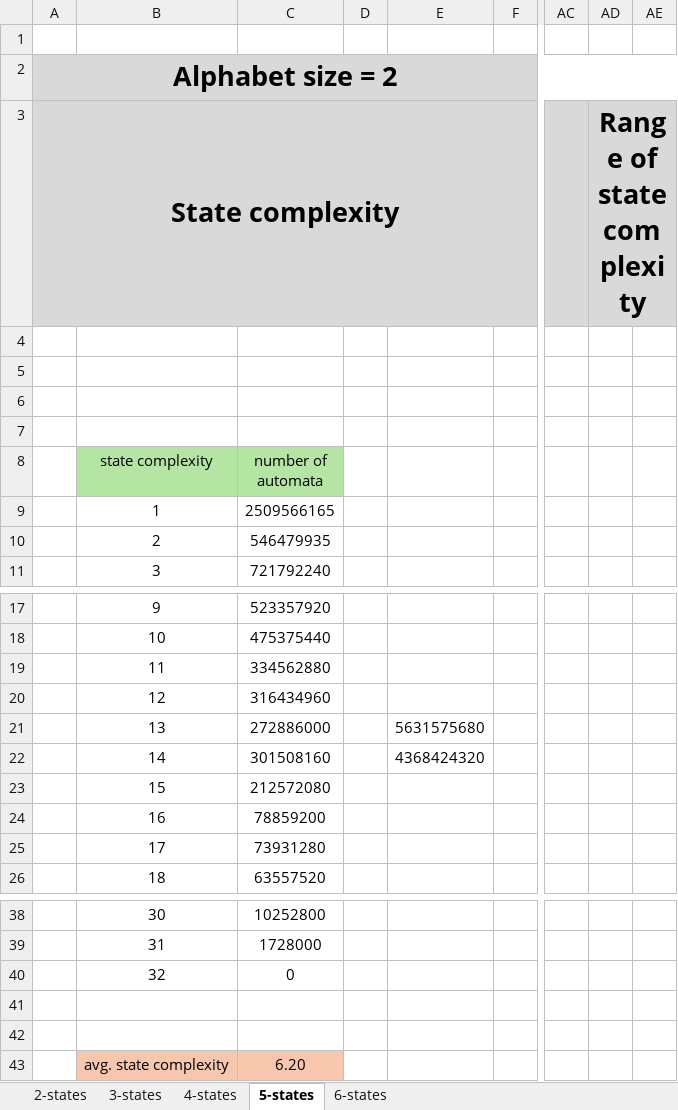
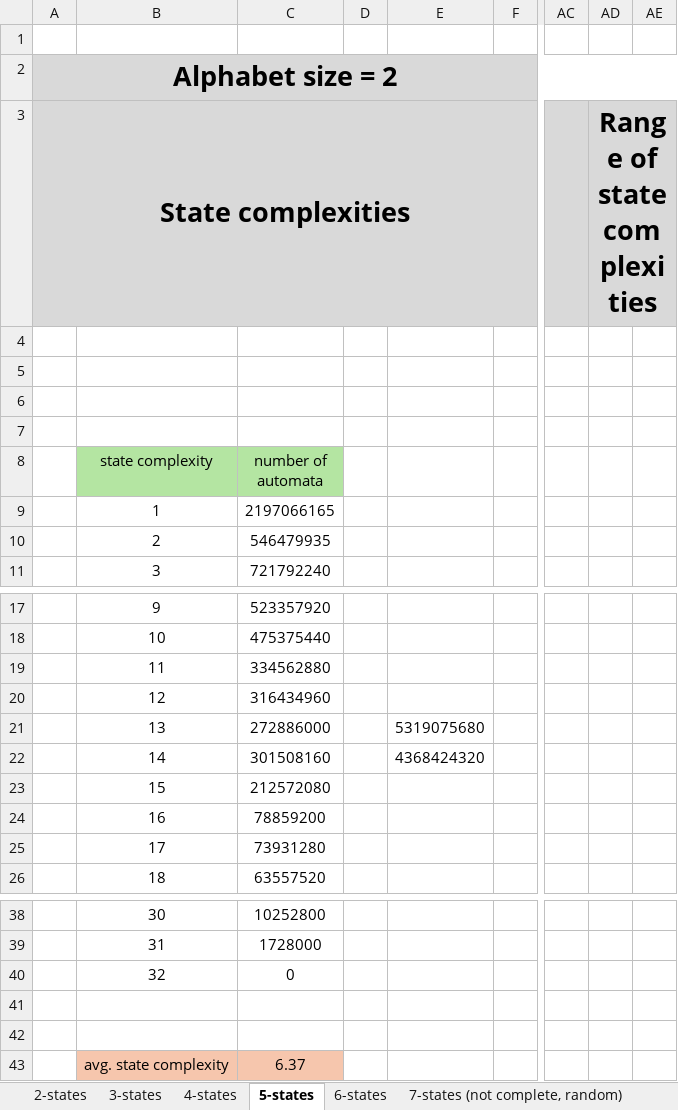
Before and after one commit to simonhuraj/Automata, an Excel workbook: generation_results.xlsx, sheet 5-states, drawn as a sheet; only a part is shown, gaps mark what is left out; values as stored, in another font and other column widths than the file's, no borders; charts and pictures not drawn; the diff names each change by its address in the sheet, - before the commit and + after, or states it on an @@ line.

```diff
--- a/generation_results.xlsx (sheet 5-states)
+++ b/generation_results.xlsx (sheet 5-states)
+sheet tab: 7-states (not complete, random)
-A3: State complexity
+A3: State complexities
-AD3: Range of state complexity
+AD3: Range of state complexities
-C9 (number of automata): 2509566165
+C9 (number of automata): 2197066165
-E21: 5631575680
+E21: 5319075680
-C43 (number of automata): 6.20
+C43 (number of automata): 6.37
```
Also changed, not shown: sheet 2-states, sheet 3-states, sheet 4-states, sheet 6-states, formulas that keep their value, charts or pictures.
